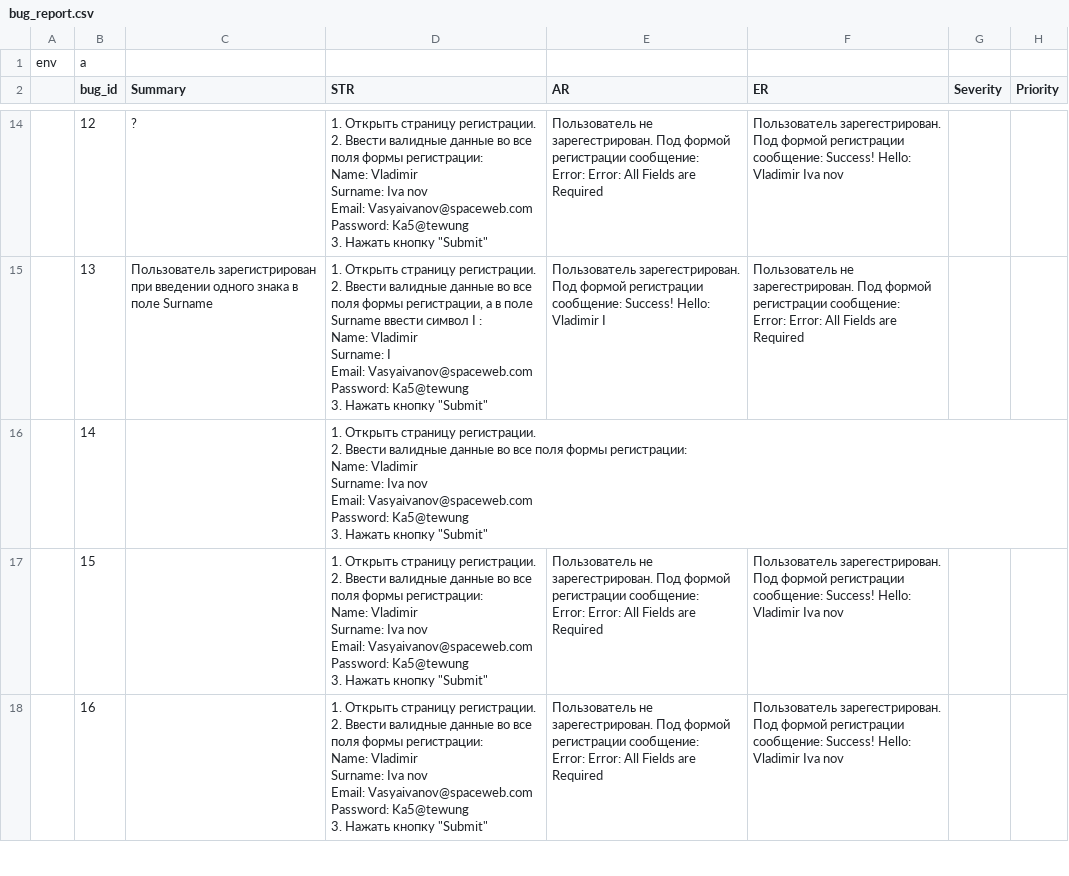
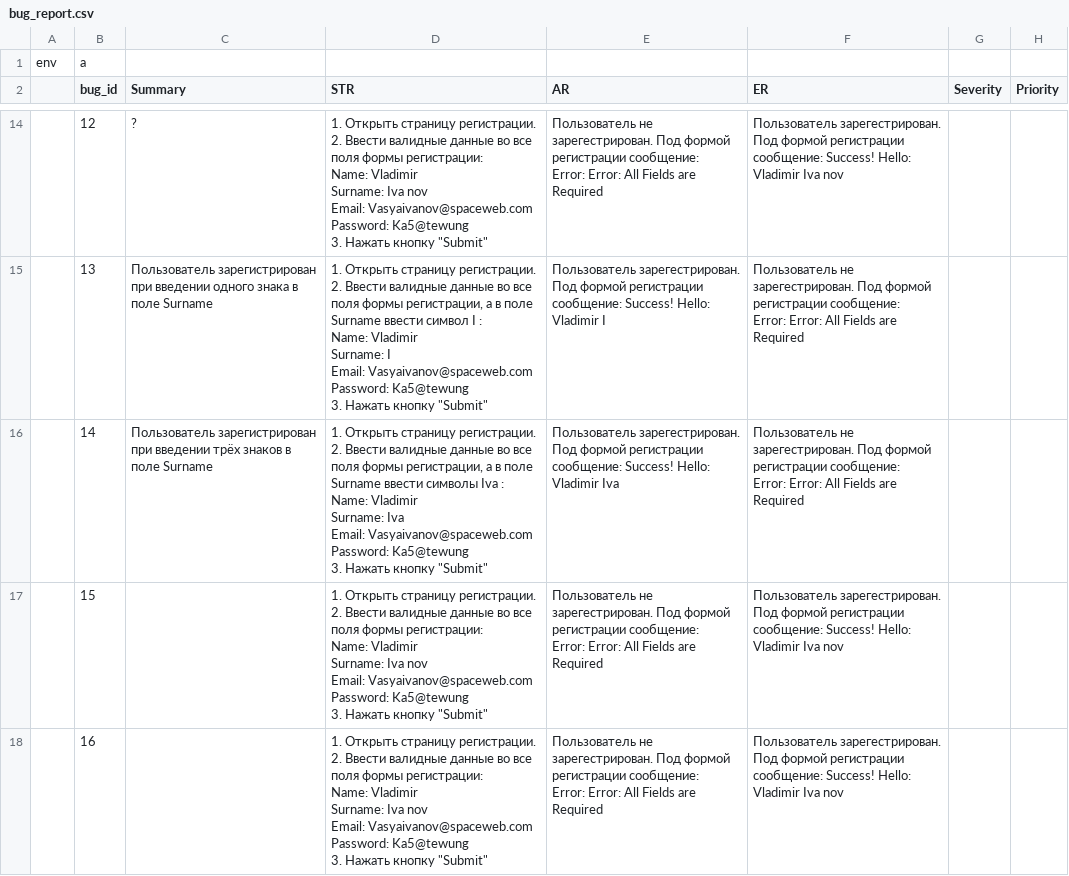
Before and after one commit to gogvyatkin/Group_27, a CSV file: Bug_report/bug_report.csv, drawn as a sheet; only a part is shown, gaps mark what is left out.

Commit message:
add one bug

```diff
--- a/Bug_report/bug_report.csv
+++ b/Bug_report/bug_report.csv
@@ -106,9 +106,10 @@ Password: Ka5@tewung
 Error: Error: All Fields are Required",,
-,14,,"1. Открыть страницу регистрации.
-2. Ввести валидные данные во все поля формы регистрации:
-Name: Vladimir
-Surname: Iva  nov
-Email: Vasyaivanov@spaceweb.com
-Password: Ka5@tewung
-3. Нажать кнопку ""Submit""",,,,
+,14,Пользователь зарегистрирован при введении трёх знаков в поле Surname,"1. Открыть страницу регистрации.
+2. Ввести валидные данные во все поля формы регистрации, а в поле Surname ввести символы Iva :
+Name: Vladimir
+Surname: Iva
+Email: Vasyaivanov@spaceweb.com
+Password: Ka5@tewung
+3. Нажать кнопку ""Submit""",Пользователь зарегестрирован. Под формой регистрации сообщение: Success! Hello: Vladimir Iva,"Пользователь не зарегестрирован. Под формой регистрации сообщение:
+Error: Error: All Fields are Required",,
 ,15,,"1. Открыть страницу регистрации.
```
